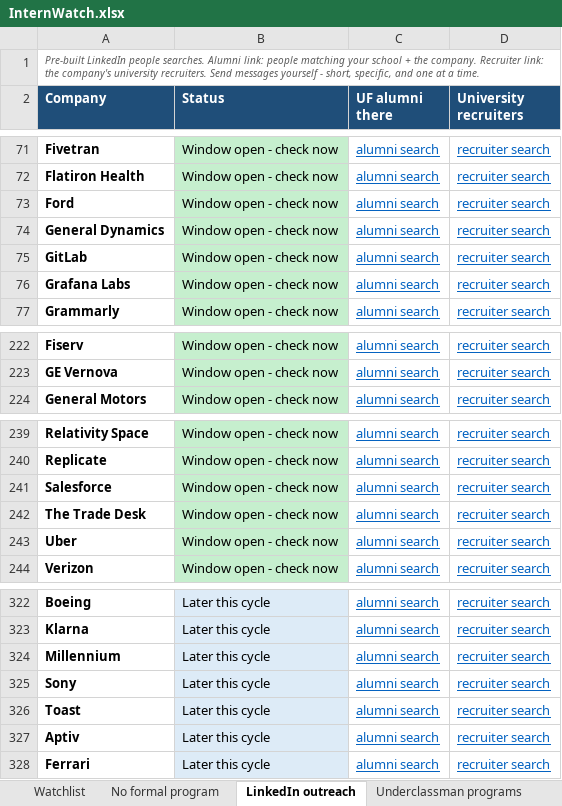
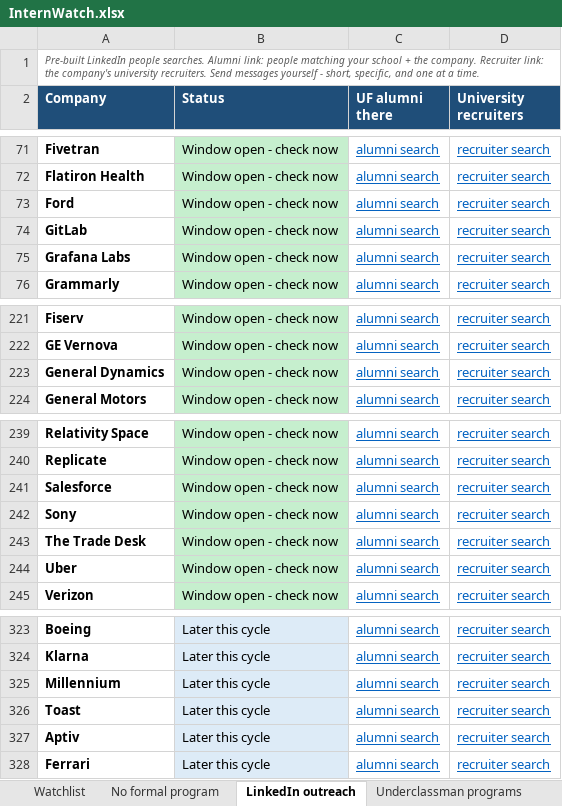
Before and after one commit to pranavrevuri/intern-watch, an Excel workbook: InternWatch.xlsx, sheet LinkedIn outreach, drawn as a sheet; only a part is shown, gaps mark what is left out; values as stored, in another font and other column widths than the file's, no borders; removed rows and columns are numbered as before the commit, all else as after; the diff names each change by its address in the sheet, - before the commit and + after, or states it on an @@ line.

```diff
--- a/InternWatch.xlsx (sheet LinkedIn outreach)
+++ b/InternWatch.xlsx (sheet LinkedIn outreach)
@@ row 74 moved to row 223: General Dynamics @@
+row 242: Sony | Window open - check now | alumni search | recruiter search
-row 325: Sony | Later this cycle | alumni search | recruiter search
```
Also changed, not shown: sheet Watchlist, 1 other file.
